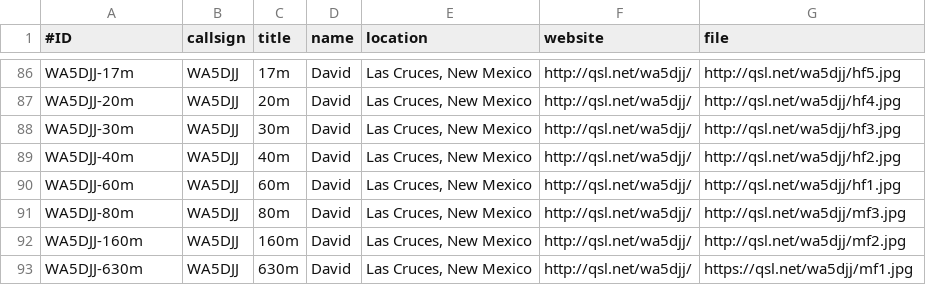
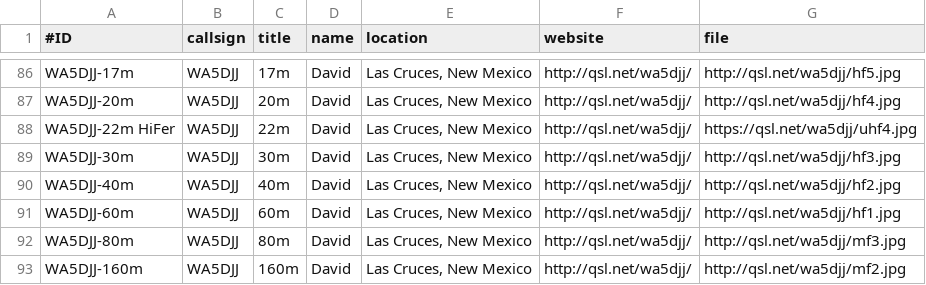
Before and after one commit to syedrizvinet/QRSS-plus-dev, a CSV file: grabbers.csv, drawn as a sheet; only a part is shown, gaps mark what is left out; the shorter side is filled out with more unchanged rows; the diff names each change by its address in the sheet, - before the commit and + after, or states it on an @@ line.

Commit message:
Added WA5DJJ 13Mhz HiFer Grabber
Added WA5DJJ 13Mhz HiFer Grabber

```diff
--- a/grabbers.csv
+++ b/grabbers.csv
+row 88: WA5DJJ-22m HiFer | WA5DJJ | 22m | David | Las Cruces, New Mexico | http://qsl.net/wa5djj/ | https://qsl.net/wa5djj/uhf4.jpg
```
